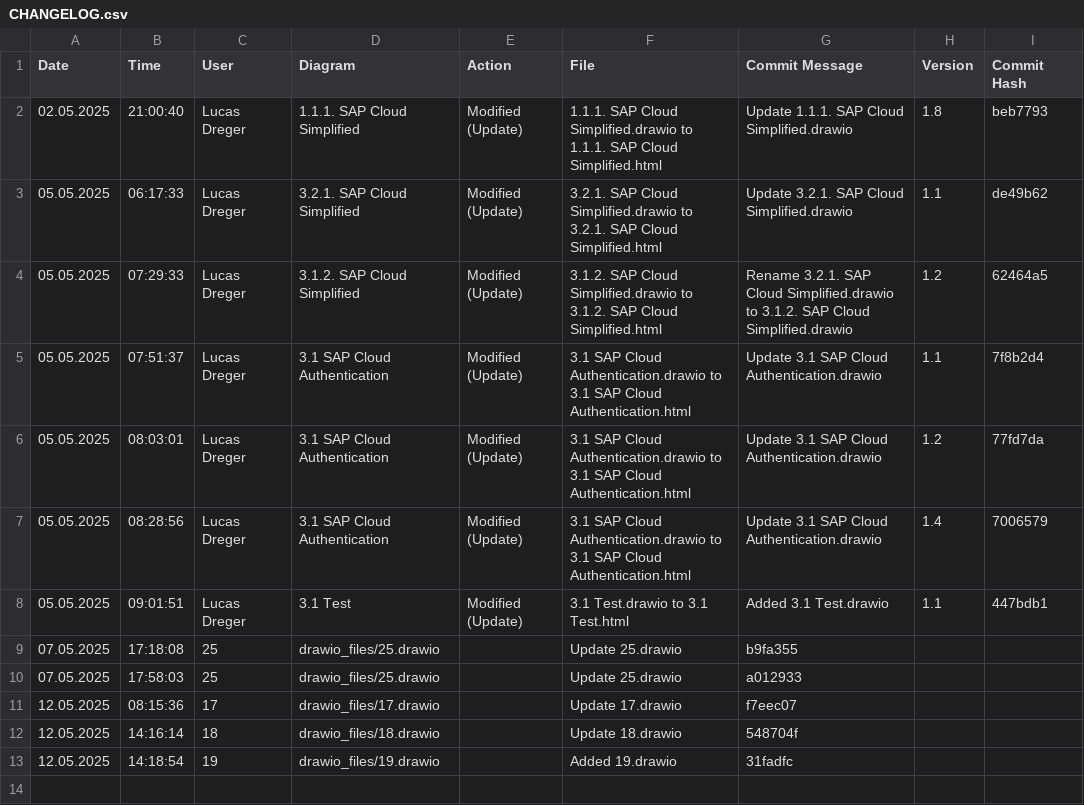
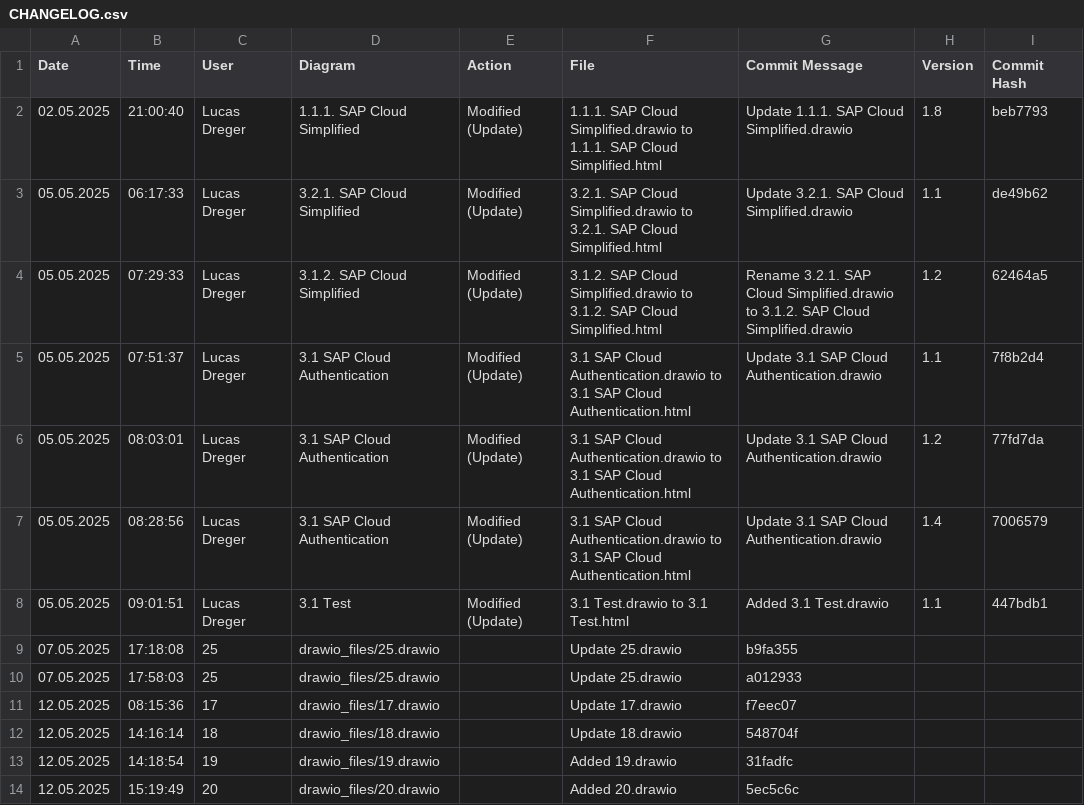
Before and after one commit to frostaag/diagrams, a CSV file: html_files/CHANGELOG.csv, drawn as a sheet.

```diff
--- a/html_files/CHANGELOG.csv
+++ b/html_files/CHANGELOG.csv
@@ -13 +13,2 @@ Date,Time,User,Diagram,Action,File,Commit Message,Version,Commit Hash
 12.05.2025,14:18:54,"19","drawio_files/19.drawio","","Added 19.drawio","31fadfc"
+12.05.2025,15:19:49,"20","drawio_files/20.drawio","","Added 20.drawio","5ec5c6c"
```
Also changed, not shown: 2 other files.
